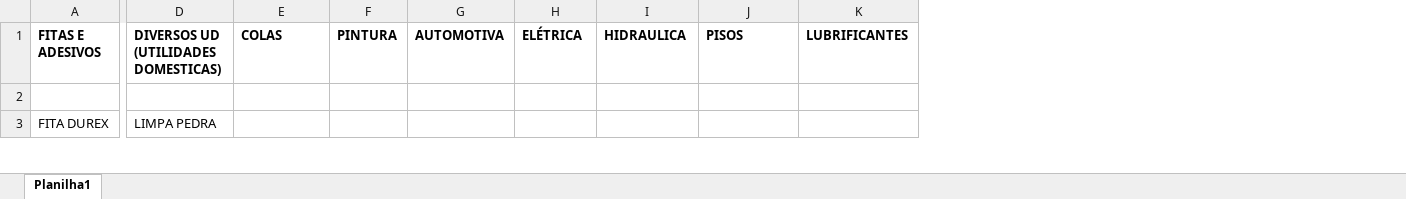
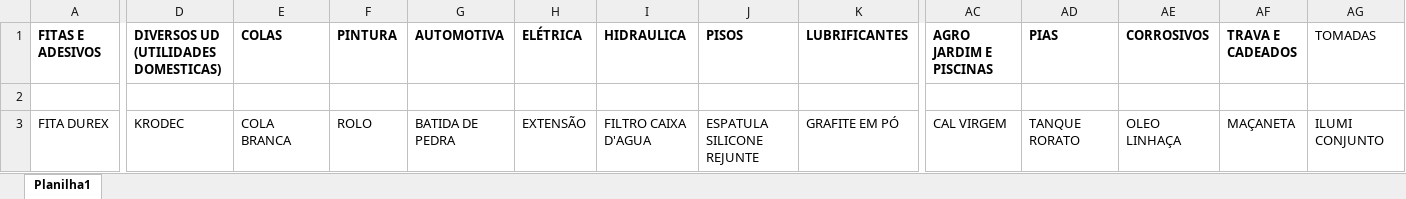
Before and after one commit to Lucas-Fernandes-Silva/auto_shopee, an Excel workbook: planilhas/outputs/Categorizados.xlsx, sheet Planilha1, drawn as a sheet; only a part is shown, gaps mark what is left out; values as stored, in another font and other column widths than the file's, no borders; the diff covers the shown part only; the diff names each change by its address in the sheet, - before the commit and + after, or states it on an @@ line.

Commit message:
ultimo categorizado

```diff
--- a/planilhas/outputs/Categorizados.xlsx (sheet Planilha1)
+++ b/planilhas/outputs/Categorizados.xlsx (sheet Planilha1)
+column AC (AGRO JARDIM E PISCINAS), row 3: CAL VIRGEM
+column AD (PIAS), row 3: TANQUE RORATO
+column AE (CORROSIVOS), row 3: OLEO LINHAÇA
+column AF (TRAVA E CADEADOS), row 3: MAÇANETA
+column AG (TOMADAS), row 3: ILUMI CONJUNTO
-D3: LIMPA PEDRA
+D3: KRODEC
-E3 (COLAS): (empty)
+E3 (COLAS): COLA BRANCA
-F3 (PINTURA): (empty)
+F3 (PINTURA): ROLO
-G3 (AUTOMOTIVA): (empty)
+G3 (AUTOMOTIVA): BATIDA DE PEDRA
-H3 (ELÉTRICA): (empty)
+H3 (ELÉTRICA): EXTENSÃO
-I3 (HIDRAULICA): (empty)
+I3 (HIDRAULICA): FILTRO CAIXA D'AGUA
-J3 (PISOS): (empty)
+J3 (PISOS): ESPATULA SILICONE REJUNTE
-K3 (LUBRIFICANTES): (empty)
+K3 (LUBRIFICANTES): GRAFITE EM PÓ
```
Also changed, not shown: 35 added rows, 38 removed rows and 226 edited cells elsewhere in this sheet.
